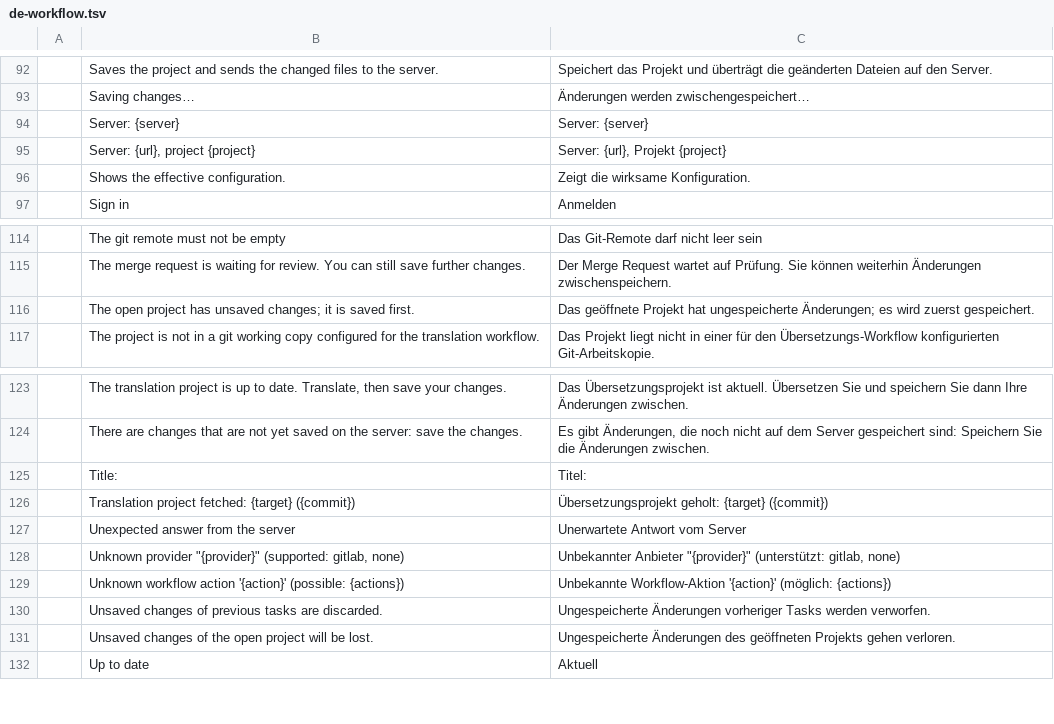
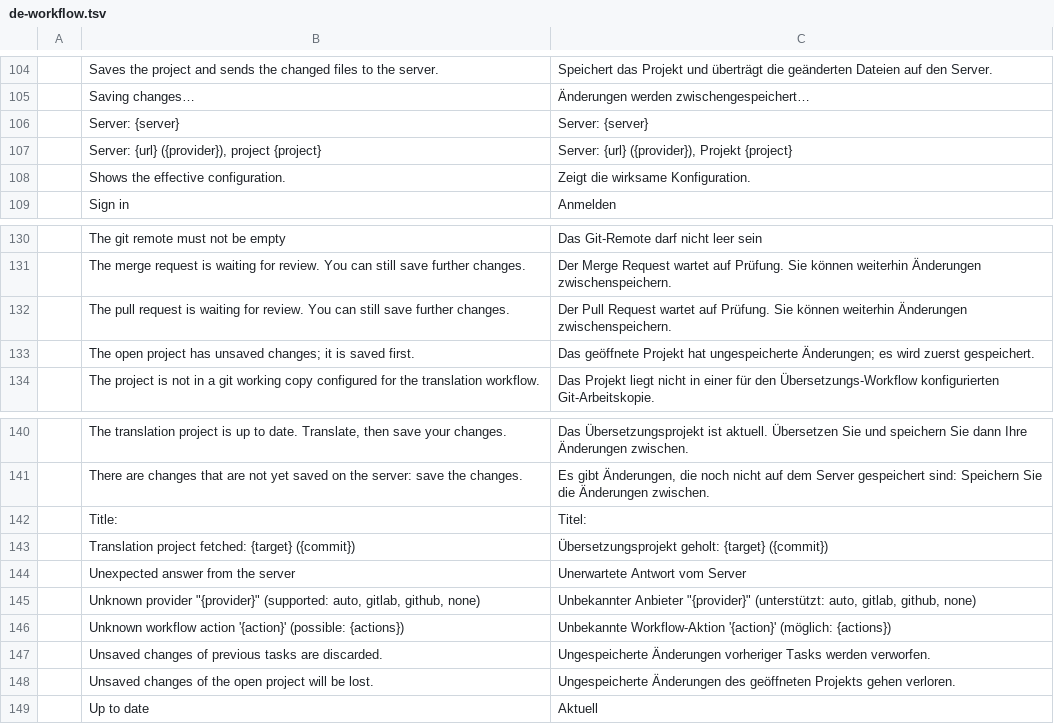
Before and after one commit to mcpride/susi-the-cat, a TSV file: crates/core/src/i18n/de-workflow.tsv, drawn as a sheet; only a part is shown, gaps mark what is left out; the diff covers the shown part only.

Commit message:
feat: add GitHub support to the git workflow
- New GitHub client: pull requests (list, create, update), review
  requests for users and teams (org/team), collaborators as reviewer
  candidates, helpful messages for token, SSO, rate limit and
  validation errors; github.com, *.ghe.com and Enterprise Server
- forge.provider "auto" (new default): GitHub for github.com and
  *.ghe.com, otherwise GitLab; "github" for Enterprise Server
- GUI and CLI use the server's terms (pull request, #12); GitHub skips
  CI via "[skip ci]" and hides the GitLab-only merge options
- Shared HTTP client for GitLab and GitHub

```diff
--- a/crates/core/src/i18n/de-workflow.tsv
+++ b/crates/core/src/i18n/de-workflow.tsv
@@ -94,3 +106,3 @@
 	Server: {server}	Server: {server}
-	Server: {url}, project {project}	Server: {url}, Projekt {project}
+	Server: {url} ({provider}), project {project}	Server: {url} ({provider}), Projekt {project}
 	Shows the effective configuration.	Zeigt die wirksame Konfiguration.
@@ -115,2 +131,3 @@
 	The merge request is waiting for review. You can still save further changes.	Der Merge Request wartet auf Prüfung. Sie können weiterhin Änderungen zwischenspeichern.
+	The pull request is waiting for review. You can still save further changes.	Der Pull Request wartet auf Prüfung. Sie können weiterhin Änderungen zwischenspeichern.
 	The open project has unsaved changes; it is saved first.	Das geöffnete Projekt hat ungespeicherte Änderungen; es wird zuerst gespeichert.
@@ -127,3 +144,3 @@
 	Unexpected answer from the server	Unerwartete Antwort vom Server
-	Unknown provider "{provider}" (supported: gitlab, none)	Unbekannter Anbieter "{provider}" (unterstützt: gitlab, none)
+	Unknown provider "{provider}" (supported: auto, gitlab, github, none)	Unbekannter Anbieter "{provider}" (unterstützt: auto, gitlab, github, none)
 	Unknown workflow action '{action}' (possible: {actions})	Unbekannte Workflow-Aktion '{action}' (möglich: {actions})
```
Also changed, not shown: 18 added rows, 2 removed rows and 12 edited cells elsewhere in this file, 17 other files.
